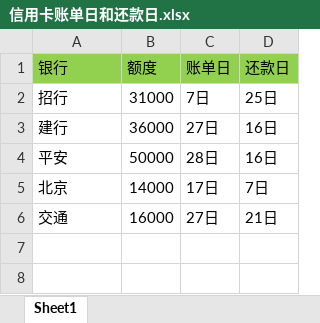
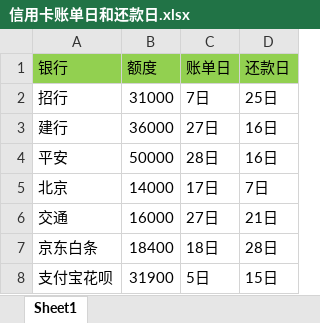
Before and after one commit to wanghaipeng28/htdocs, an Excel workbook: 信用卡账单日和还款日.xlsx, sheet Sheet1, drawn as a sheet; values as stored, in another font and other column widths than the file's, no borders; the diff names each change by its address in the sheet, - before the commit and + after, or states it on an @@ line.

Commit message:
修改账单日

```diff
--- a/信用卡账单日和还款日.xlsx (sheet Sheet1)
+++ b/信用卡账单日和还款日.xlsx (sheet Sheet1)
+row 7: 京东白条 | 18400 | 18日 | 28日
+row 8: 支付宝花呗 | 31900 | 5日 | 15日
```
